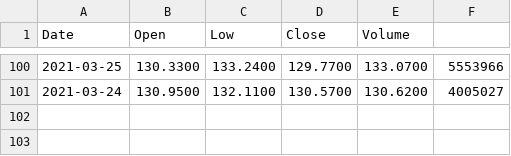
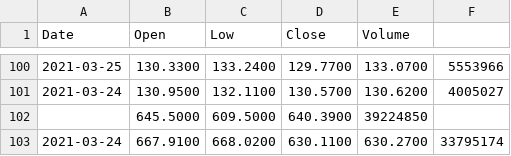
Before and after one commit to LyshaJaufar/Stocks, a CSV file: daily_data.csv, drawn as a sheet; only a part is shown, gaps mark what is left out.

```diff
--- a/daily_data.csv
+++ b/daily_data.csv
@@ -101 +101,3 @@ Date,Open,Low,Close,Volume
 2021-03-24,130.9500,132.1100,130.5700,130.6200,4005027
+,645.5000,609.5000,640.3900,39224850
+2021-03-24,667.9100,668.0200,630.1100,630.2700,33795174
```
Also changed, not shown: 6 other files.
